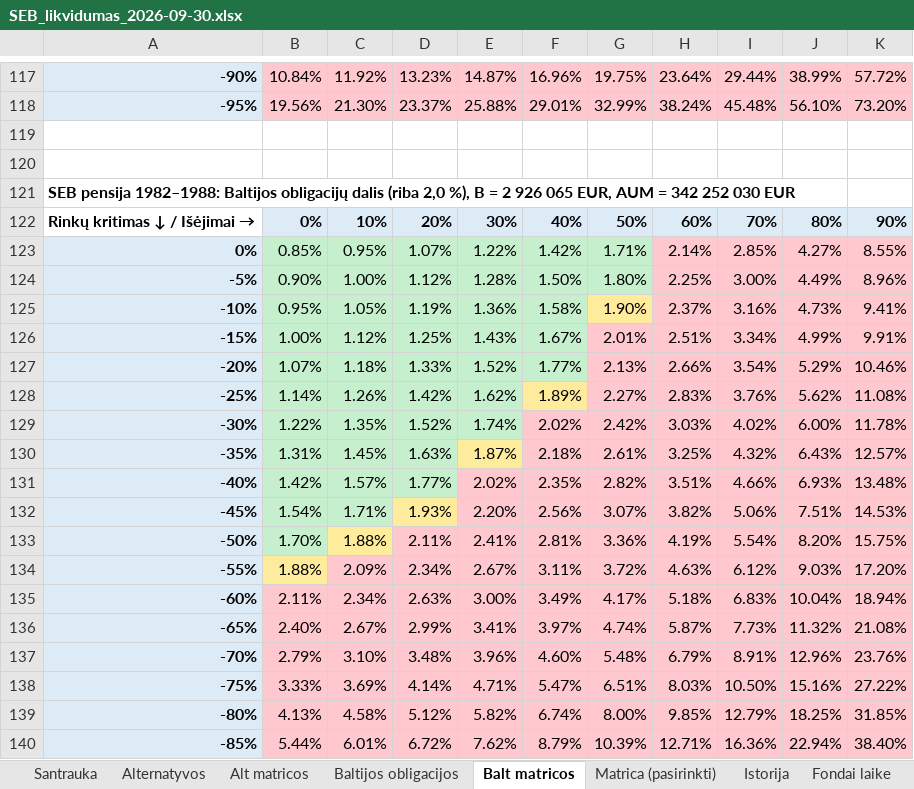
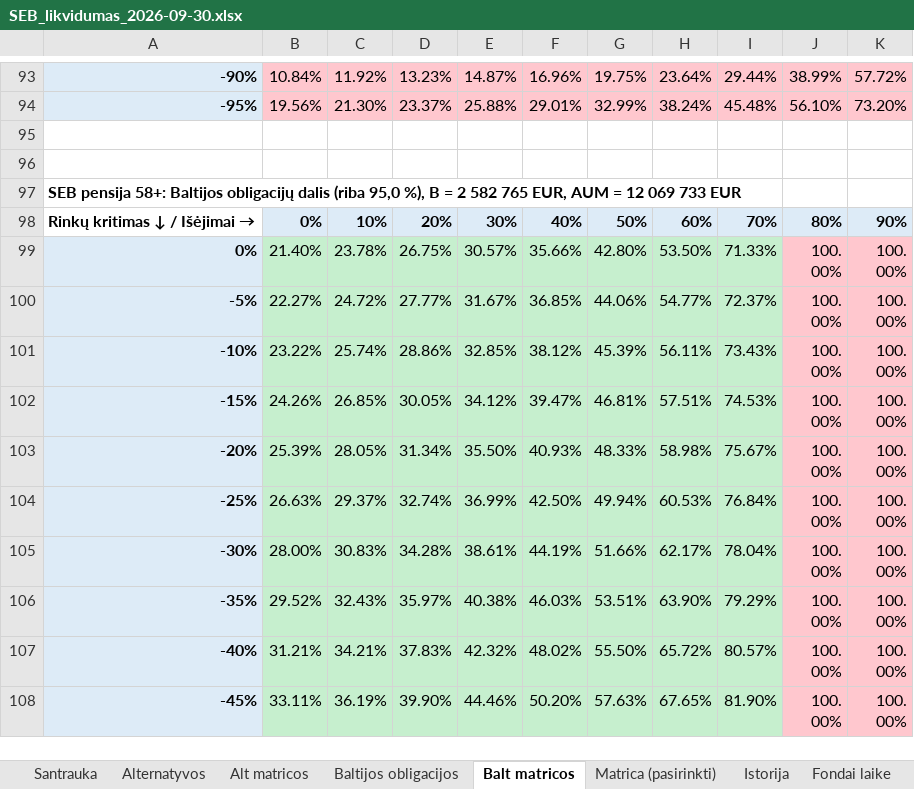
Before and after one commit to VytisCode/pension-fund-tracker, an Excel workbook: docs/liq/SEB_likvidumas_2026-09-30.xlsx, sheet Balt matricos, drawn as a sheet; only a part is shown, gaps mark what is left out; the shorter side is filled out with more unchanged rows; values as stored, in another font and other column widths than the file's, no borders; removed rows and columns are numbered as before the commit, all else as after; the diff covers the shown part only; the diff names each change by its address in the sheet, - before the commit and + after, or states it on an @@ line.

```diff
--- a/docs/liq/SEB_likvidumas_2026-09-30.xlsx (sheet Balt matricos)
+++ b/docs/liq/SEB_likvidumas_2026-09-30.xlsx (sheet Balt matricos)
-row 121: SEB pensija 1982–1988: Baltijos obligacijų dalis (riba 2,0 %), B = 2 926 065 EUR, AUM = 342 252 030 EUR
-row 122: Rinkų kritimas ↓ / Išėjimai → | 0% | 10% | 20% | 30% | 40% | 50% | 60% | 70% | 80% | 90%
-row 123: 0% | 0.85% | 0.95% | 1.07% | 1.22% | 1.42% | 1.71% | 2.14% | 2.85% | 4.27% | 8.55%
-row 124: -5% | 0.90% | 1.00% | 1.12% | 1.28% | 1.50% | 1.80% | 2.25% | 3.00% | 4.49% | 8.96%
-row 125: -10% | 0.95% | 1.05% | 1.19% | 1.36% | 1.58% | 1.90% | 2.37% | 3.16% | 4.73% | 9.41%
-row 126: -15% | 1.00% | 1.12% | 1.25% | 1.43% | 1.67% | 2.01% | 2.51% | 3.34% | 4.99% | 9.91%
-row 127: -20% | 1.07% | 1.18% | 1.33% | 1.52% | 1.77% | 2.13% | 2.66% | 3.54% | 5.29% | 10.46%
-row 128: -25% | 1.14% | 1.26% | 1.42% | 1.62% | 1.89% | 2.27% | 2.83% | 3.76% | 5.62% | 11.08%
-row 129: -30% | 1.22% | 1.35% | 1.52% | 1.74% | 2.02% | 2.42% | 3.03% | 4.02% | 6.00% | 11.78%
-row 130: -35% | 1.31% | 1.45% | 1.63% | 1.87% | 2.18% | 2.61% | 3.25% | 4.32% | 6.43% | 12.57%
-row 131: -40% | 1.42% | 1.57% | 1.77% | 2.02% | 2.35% | 2.82% | 3.51% | 4.66% | 6.93% | 13.48%
-row 132: -45% | 1.54% | 1.71% | 1.93% | 2.20% | 2.56% | 3.07% | 3.82% | 5.06% | 7.51% | 14.53%
-row 133: -50% | 1.70% | 1.88% | 2.11% | 2.41% | 2.81% | 3.36% | 4.19% | 5.54% | 8.20% | 15.75%
-row 134: -55% | 1.88% | 2.09% | 2.34% | 2.67% | 3.11% | 3.72% | 4.63% | 6.12% | 9.03% | 17.20%
-row 135: -60% | 2.11% | 2.34% | 2.63% | 3.00% | 3.49% | 4.17% | 5.18% | 6.83% | 10.04% | 18.94%
-row 136: -65% | 2.40% | 2.67% | 2.99% | 3.41% | 3.97% | 4.74% | 5.87% | 7.73% | 11.32% | 21.08%
-row 137: -70% | 2.79% | 3.10% | 3.48% | 3.96% | 4.60% | 5.48% | 6.79% | 8.91% | 12.96% | 23.76%
-row 138: -75% | 3.33% | 3.69% | 4.14% | 4.71% | 5.47% | 6.51% | 8.03% | 10.50% | 15.16% | 27.22%
-row 139: -80% | 4.13% | 4.58% | 5.12% | 5.82% | 6.74% | 8.00% | 9.85% | 12.79% | 18.25% | 31.85%
-row 140: -85% | 5.44% | 6.01% | 6.72% | 7.62% | 8.79% | 10.39% | 12.71% | 16.36% | 22.94% | 38.40%
```
Also changed, not shown: 76 removed rows, 20 moved rows and 1 edited cell elsewhere in this sheet, sheet Fondai laike, sheet Baltijos obligacijos, sheet Istorija, sheet Matrica (pasirinkti), sheet Pokyčiai, sheet Laiškas A, 2 more sheets, charts or pictures, docs/liq/Artea_likvidumas_2026-06-30.xlsx, docs/liq/Artea_likvidumas_2026-09-30.xlsx, 14 other files.
